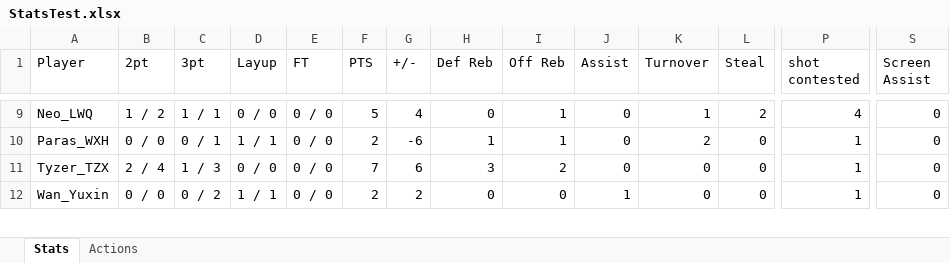
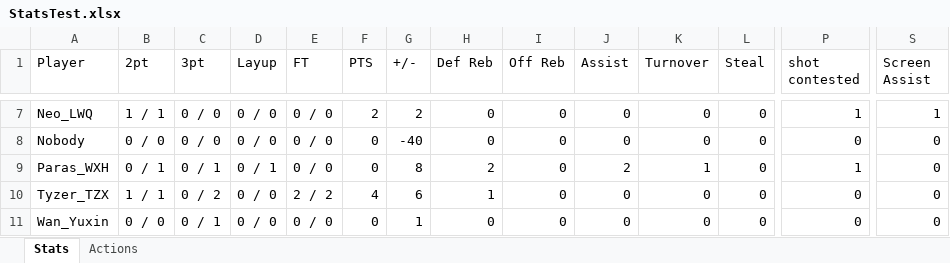
Before and after one commit to yifengtang1984/Wolves-Stats-App, an Excel workbook: Stats/StatsTest.xlsx, sheet Stats, drawn as a sheet; only a part is shown, gaps mark what is left out; values as stored, in another font and other column widths than the file's, no borders; addresses are those after the commit; rows hold the shown columns only; the diff covers the shown part only; the diff names each change by its address in the sheet, - before the commit and + after, or states it on an @@ line.

```diff
--- a/Stats/StatsTest.xlsx (sheet Stats)
+++ b/Stats/StatsTest.xlsx (sheet Stats)
-B7 (2pt): 1 / 2
+B7 (2pt): 1 / 1
-C7 (3pt): 1 / 1
+C7 (3pt): 0 / 0
-F7 (PTS): 5
+F7 (PTS): 2
-G7 (+/-): 4
+G7 (+/-): 2
-I7 (Off Reb): 1
+I7 (Off Reb): 0
-K7 (Turnover): 1
+K7 (Turnover): 0
-L7 (Steal): 2
+L7 (Steal): 0
-P7 (shot contested): 4
+P7 (shot contested): 1
-S7 (Screen Assist): 0
+S7 (Screen Assist): 1
+row 8: Nobody | 0 / 0 | 0 / 0 | 0 / 0 | 0 / 0 | 0 | -40 | 0 | 0 | 0 | 0 | 0 | 0 | 0
-B9 (2pt): 0 / 0
+B9 (2pt): 0 / 1
-D9 (Layup): 1 / 1
+D9 (Layup): 0 / 1
-F9 (PTS): 2
+F9 (PTS): 0
-G9 (+/-): -6
+G9 (+/-): 8
-H9 (Def Reb): 1
+H9 (Def Reb): 2
-I9 (Off Reb): 1
+I9 (Off Reb): 0
-J9 (Assist): 0
+J9 (Assist): 2
-K9 (Turnover): 2
+K9 (Turnover): 1
-B10 (2pt): 2 / 4
+B10 (2pt): 1 / 1
-C10 (3pt): 1 / 3
+C10 (3pt): 0 / 2
-E10 (FT): 0 / 0
+E10 (FT): 2 / 2
-F10 (PTS): 7
+F10 (PTS): 4
-H10 (Def Reb): 3
+H10 (Def Reb): 1
-I10 (Off Reb): 2
+I10 (Off Reb): 0
-P10:P11 (shot contested): 1
+P10:P11 (shot contested): 0
-C11 (3pt): 0 / 2
+C11 (3pt): 0 / 1
-D11 (Layup): 1 / 1
+D11 (Layup): 0 / 0
-F11 (PTS): 2
+F11 (PTS): 0
-G11 (+/-): 2
+G11 (+/-): 1
-J11 (Assist): 1
+J11 (Assist): 0
```
Also changed, not shown: 1 added row, 2 removed rows and 42 edited cells elsewhere in this sheet, sheet Actions, 4 other files.
